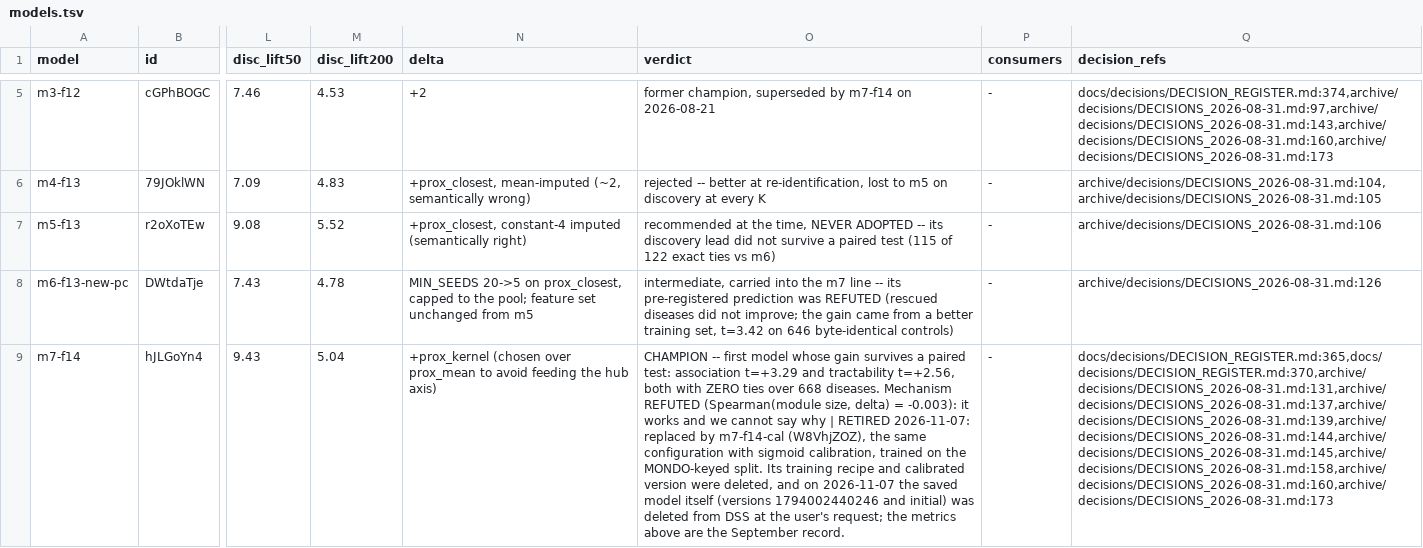
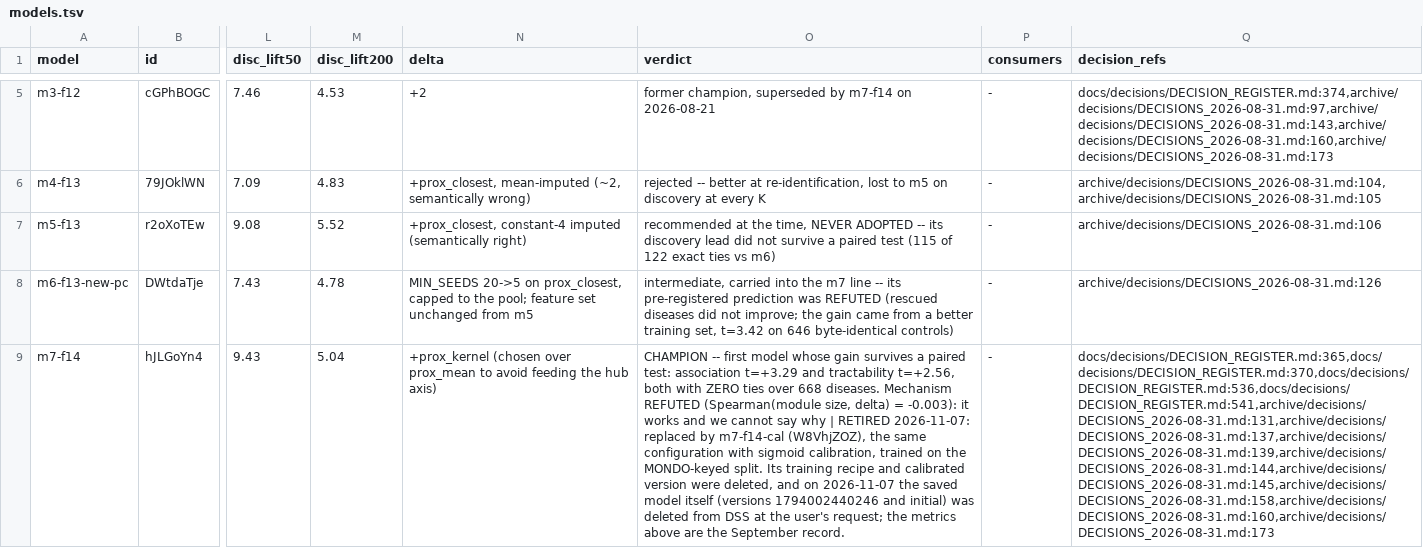
Before and after one commit to lhfudataiku/demo-target-identification, a TSV file: .index/models.tsv, drawn as a sheet; only a part is shown, gaps mark what is left out; the diff covers the shown part only; the diff names each change by its address in the sheet, - before the commit and + after, or states it on an @@ line.

```diff
--- a/.index/models.tsv
+++ b/.index/models.tsv
-Q9 (decision_refs): docs/decisions/DECISION_REGISTER.md:365,docs/decisions/DECISION_REGISTER.md:370,archive/decisions/DECISIONS_2026-08-31.md:131,archive/decisions/DECISIONS_2026-08-31.md:137,archive/decisions/DECISIONS_2026-08-31.md:139,archive/decisions/DECISIONS_2026-08-31.md:144,archive/decisions/DECISIONS_2026-08-31.md:145,archive/decisions/DECISIONS_2026-08-31.md:158,archive/decisions/DECISIONS_2026-08-31.md:160,archive/decisions/DECISIONS_2026-08-31.md:173
+Q9 (decision_refs): docs/decisions/DECISION_REGISTER.md:365,docs/decisions/DECISION_REGISTER.md:370,docs/decisions/DECISION_REGISTER.md:536,docs/decisions/DECISION_REGISTER.md:541,archive/decisions/DECISIONS_2026-08-31.md:131,archive/decisions/DECISIONS_2026-08-31.md:137,archive/decisions/DECISIONS_2026-08-31.md:139,archive/decisions/DECISIONS_2026-08-31.md:144,archive/decisions/DECISIONS_2026-08-31.md:145,archive/decisions/DECISIONS_2026-08-31.md:158,archive/decisions/DECISIONS_2026-08-31.md:160,archive/decisions/DECISIONS_2026-08-31.md:173
```
Also changed, not shown: 1 edited cell elsewhere in this file, .index/claims.tsv, .index/code.tsv, 14 other files.
